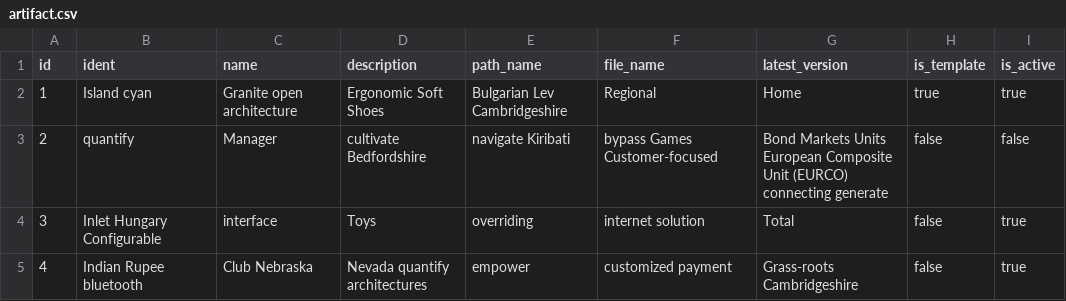
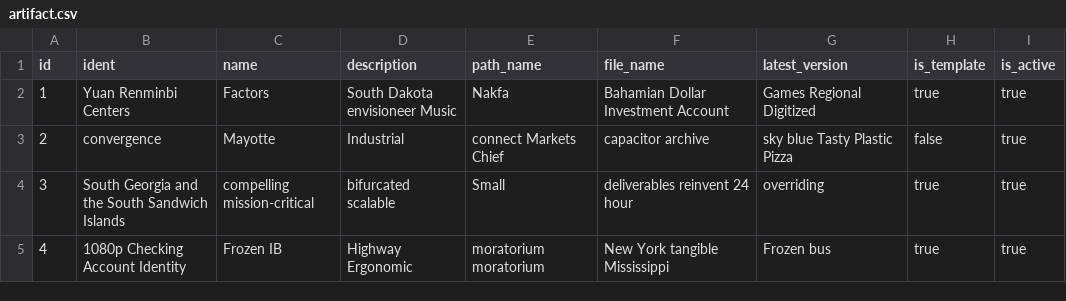
Before and after one commit to Lakshamana/spm, a CSV file: src/main/resources/config/liquibase/fake-data/artifact.csv, drawn as a sheet; only a part is shown; the diff covers the shown part only.

Commit message:
Update entities set: Artifact, Automatic, Normal, Parameter, Plain, Subroutine

```diff
--- a/src/main/resources/config/liquibase/fake-data/artifact.csv
+++ b/src/main/resources/config/liquibase/fake-data/artifact.csv
@@ -1,5 +1,5 @@
 id;ident;name;description;path_name;file_name;latest_version;is_template;is_active
-1;Island cyan;Granite open architecture;Ergonomic Soft Shoes;Bulgarian Lev Cambridgeshire;Regional;Home;true;true
-2;quantify;Manager;cultivate Bedfordshire;navigate Kiribati;bypass Games Customer-focused;Bond Markets Units European Composite Unit (EURCO) connecting generate;false;false
-3;Inlet Hungary Configurable;interface;Toys;overriding;internet solution;Total;false;true
-4;Indian Rupee bluetooth;Club Nebraska;Nevada quantify architectures;empower;customized payment;Grass-roots Cambridgeshire;false;true
+1;Yuan Renminbi Centers;Factors;South Dakota envisioneer Music;Nakfa;Bahamian Dollar Investment Account;Games Regional Digitized;true;true
+2;convergence;Mayotte;Industrial;connect Markets Chief;capacitor archive;sky blue Tasty Plastic Pizza;false;true
+3;South Georgia and the South Sandwich Islands;compelling mission-critical;bifurcated scalable;Small;deliverables reinvent 24 hour;overriding;true;true
+4;1080p Checking Account Identity;Frozen IB;Highway Ergonomic;moratorium moratorium;New York tangible Mississippi;Frozen bus;true;true
```
Also changed, not shown: 43 edited cells elsewhere in this file, src/main/resources/config/liquibase/fake-data/normal.csv, src/main/resources/config/liquibase/fake-data/plain.csv, 39 other files.
